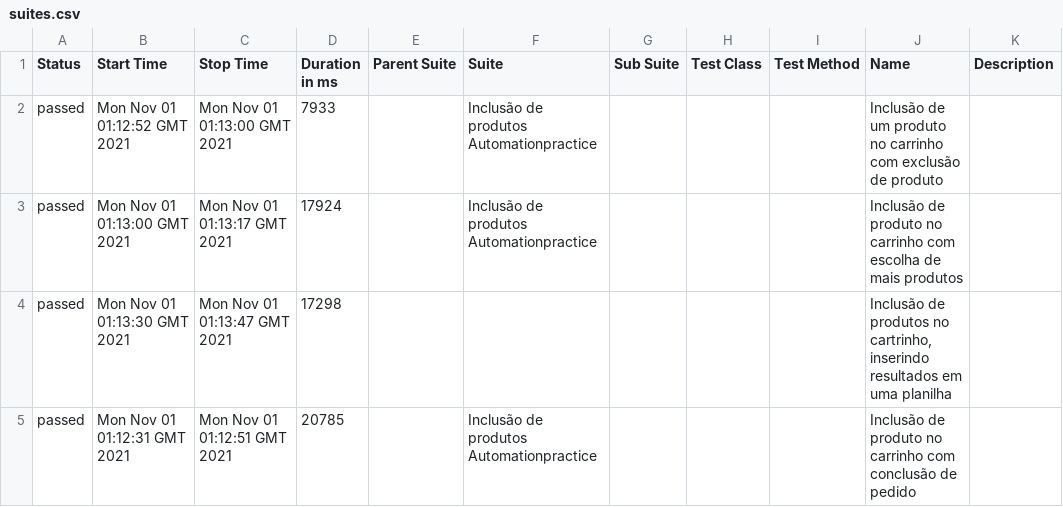
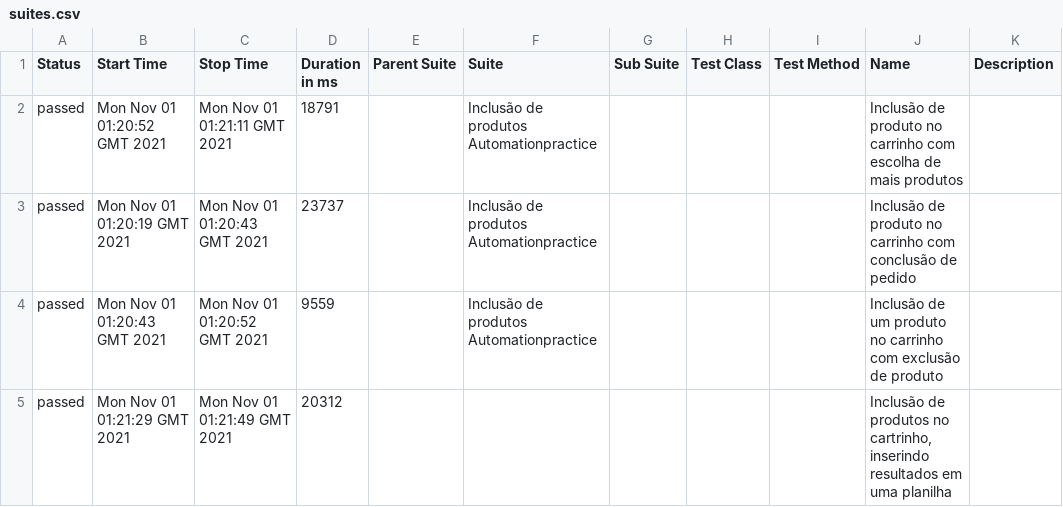
Before and after one commit to QuintilianoNery/DesafioUol, a CSV file: data/suites.csv, drawn as a sheet.

```diff
--- a/data/suites.csv
+++ b/data/suites.csv
@@ -1,5 +1,5 @@
 "Status","Start Time","Stop Time","Duration in ms","Parent Suite","Suite","Sub Suite","Test Class","Test Method","Name","Description"
-"passed","Mon Nov 01 01:12:52 GMT 2021","Mon Nov 01 01:13:00 GMT 2021","7933","","Inclusão de produtos Automationpractice","","","","Inclusão de um produto no carrinho com exclusão de produto",""
-"passed","Mon Nov 01 01:13:00 GMT 2021","Mon Nov 01 01:13:17 GMT 2021","17924","","Inclusão de produtos Automationpractice","","","","Inclusão de produto no carrinho com escolha de mais produtos",""
-"passed","Mon Nov 01 01:13:30 GMT 2021","Mon Nov 01 01:13:47 GMT 2021","17298","","","","","","Inclusão de produtos no cartrinho, inserindo resultados em uma planilha",""
-"passed","Mon Nov 01 01:12:31 GMT 2021","Mon Nov 01 01:12:51 GMT 2021","20785","","Inclusão de produtos Automationpractice","","","","Inclusão de produto no carrinho com conclusão de pedido",""
+"passed","Mon Nov 01 01:20:52 GMT 2021","Mon Nov 01 01:21:11 GMT 2021","18791","","Inclusão de produtos Automationpractice","","","","Inclusão de produto no carrinho com escolha de mais produtos",""
+"passed","Mon Nov 01 01:20:19 GMT 2021","Mon Nov 01 01:20:43 GMT 2021","23737","","Inclusão de produtos Automationpractice","","","","Inclusão de produto no carrinho com conclusão de pedido",""
+"passed","Mon Nov 01 01:20:43 GMT 2021","Mon Nov 01 01:20:52 GMT 2021","9559","","Inclusão de produtos Automationpractice","","","","Inclusão de um produto no carrinho com exclusão de produto",""
+"passed","Mon Nov 01 01:21:29 GMT 2021","Mon Nov 01 01:21:49 GMT 2021","20312","","","","","","Inclusão de produtos no cartrinho, inserindo resultados em uma planilha",""
```
Also changed, not shown: 17 other files.
